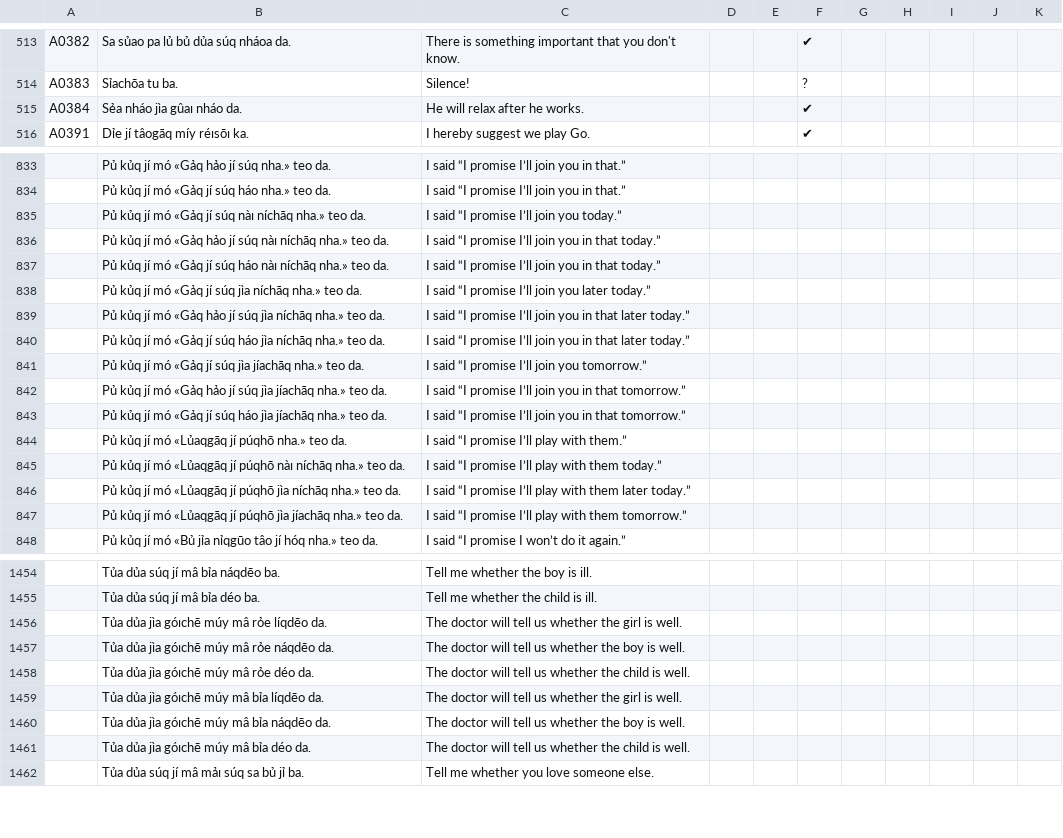
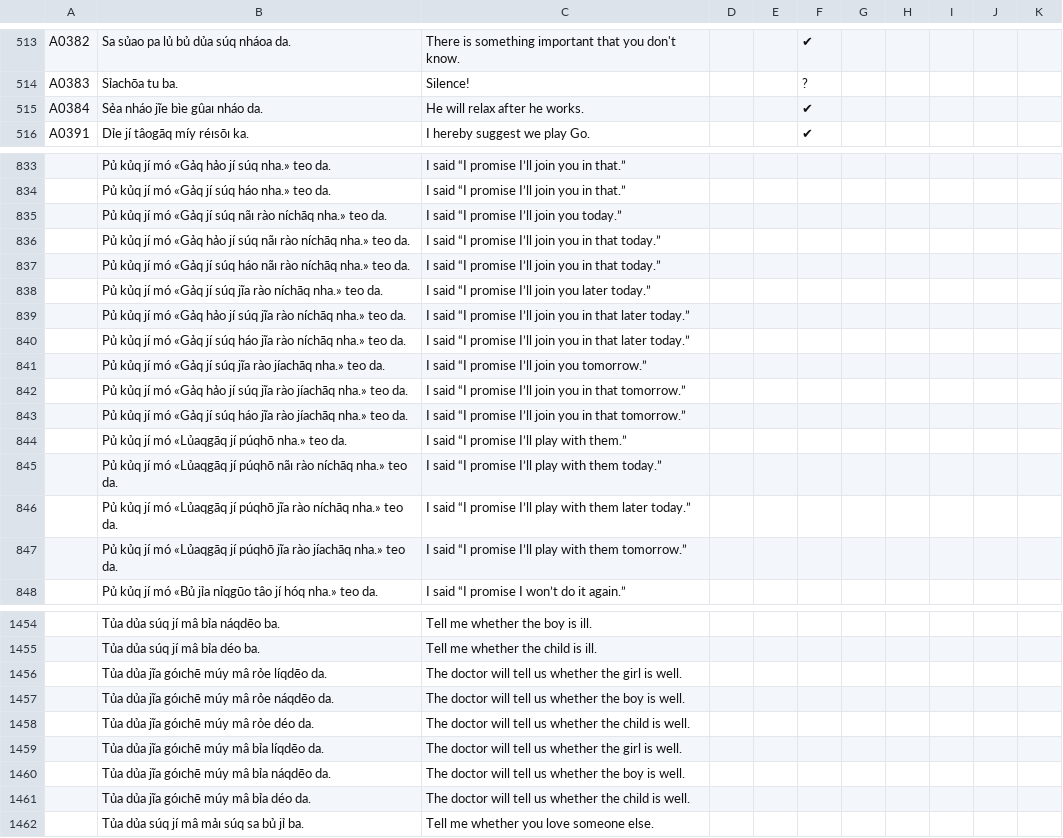
Before and after one commit to toaq/example-sentences, a TSV file: A_sentences.tsv, drawn as a sheet; only a part is shown, gaps mark what is left out; the diff covers the shown part only; the diff names each change by its address in the sheet, - before the commit and + after, or states it on an @@ line.

```diff
--- a/A_sentences.tsv
+++ b/A_sentences.tsv
-B515: Sẻa nháo jìa gûaı nháo da.
+B515: Sẻa nháo jĩe bìe gûaı nháo da.
-B835: …jí súq nàı níchāq nha.»…
+B835: …jí súq nãı rào níchāq nha.»…
-B836: …jí súq nàı níchāq nha.»…
+B836: …jí súq nãı rào níchāq nha.»…
-B837: …súq háo nàı níchāq nha.»…
+B837: …súq háo nãı rào níchāq nha.»…
-B838: …jí súq jìa níchāq nha.»…
+B838: …jí súq jĩa rào níchāq nha.»…
-B839: …jí súq jìa níchāq nha.»…
+B839: …jí súq jĩa rào níchāq nha.»…
-B840: …súq háo jìa níchāq nha.»…
+B840: …súq háo jĩa rào níchāq nha.»…
-B841: …jí súq jìa jíachāq nha.»…
+B841: …jí súq jĩa rào jíachāq nha.»…
-B842: …jí súq jìa jíachāq nha.»…
+B842: …jí súq jĩa rào jíachāq nha.»…
-B843: …súq háo jìa jíachāq nha.»…
+B843: …súq háo jĩa rào jíachāq nha.»…
-B845: …jí púqhō nàı níchāq nha.»…
+B845: …jí púqhō nãı rào níchāq nha.»…
-B846: …jí púqhō jìa níchāq nha.»…
+B846: …jí púqhō jĩa rào níchāq nha.»…
-B847: …jí púqhō jìa jíachāq nha.»…
+B847: …jí púqhō jĩa rào jíachāq nha.»…
-B1456: Tủa dủa jìa góıchē múy mâ rỏe líqdēo da.
+B1456: Tủa dủa jĩa góıchē múy mâ rỏe líqdēo da.
-B1457: Tủa dủa jìa góıchē múy mâ rỏe náqdēo da.
+B1457: Tủa dủa jĩa góıchē múy mâ rỏe náqdēo da.
-B1458: Tủa dủa jìa góıchē múy mâ rỏe déo da.
+B1458: Tủa dủa jĩa góıchē múy mâ rỏe déo da.
-B1459: Tủa dủa jìa góıchē múy mâ bỉa líqdēo da.
+B1459: Tủa dủa jĩa góıchē múy mâ bỉa líqdēo da.
-B1460: Tủa dủa jìa góıchē múy mâ bỉa náqdēo da.
+B1460: Tủa dủa jĩa góıchē múy mâ bỉa náqdēo da.
-B1461: Tủa dủa jìa góıchē múy mâ bỉa déo da.
+B1461: Tủa dủa jĩa góıchē múy mâ bỉa déo da.
```
Also changed, not shown: 50 edited cells elsewhere in this file, 2 other files.
